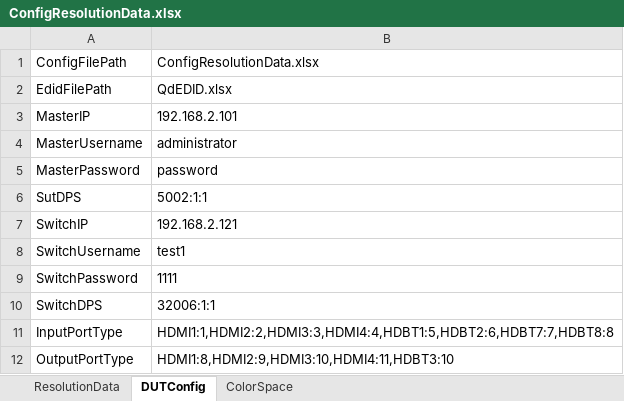
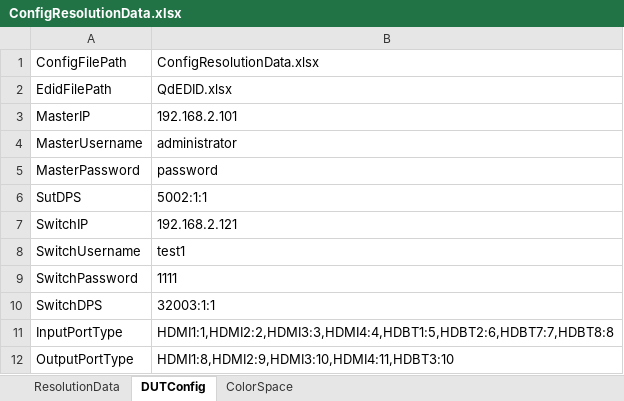
Before and after one commit to simondavier/hm_day, an Excel workbook: hdmi_hdbt_test_suite/ConfigResolutionData.xlsx, sheet DUTConfig, drawn as a sheet; values as stored, in another font and other column widths than the file's, no borders; the diff names each change by its address in the sheet, - before the commit and + after, or states it on an @@ line.

```diff
--- a/hdmi_hdbt_test_suite/ConfigResolutionData.xlsx (sheet DUTConfig)
+++ b/hdmi_hdbt_test_suite/ConfigResolutionData.xlsx (sheet DUTConfig)
-B10: 32006:1:1
+B10: 32003:1:1
```
Also changed, not shown: sheet ResolutionData, sheet ColorSpace, hidden cells, 2 other files.
